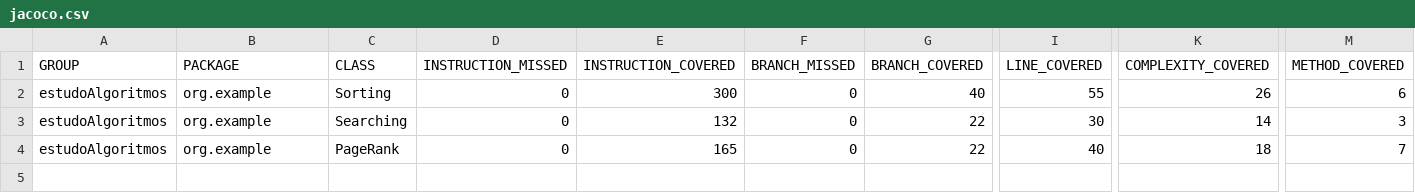
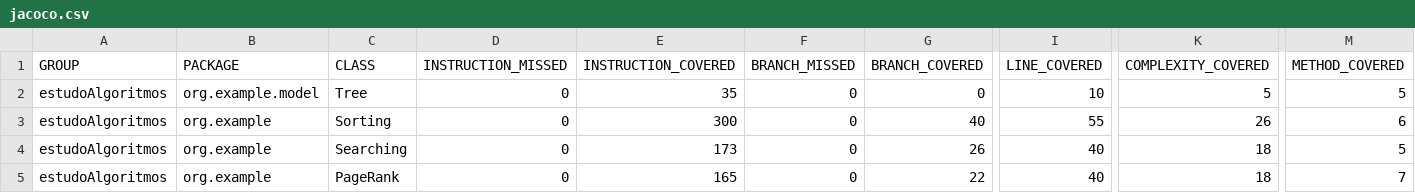
Before and after one commit to sergiolopessp/entendendoAlgoritmos, a CSV file: target/site/jacoco/jacoco.csv, drawn as a sheet; only a part is shown, gaps mark what is left out; addresses are those after the commit; rows hold the shown columns only; the diff names each change by its address in the sheet, - before the commit and + after, or states it on an @@ line.

```diff
--- a/target/site/jacoco/jacoco.csv
+++ b/target/site/jacoco/jacoco.csv
+row 2: estudoAlgoritmos | org.example.model | Tree | 0 | 35 | 0 | 0 | 10 | 5 | 5
-E4 (INSTRUCTION_COVERED): 132
+E4 (INSTRUCTION_COVERED): 173
-G4 (BRANCH_COVERED): 22
+G4 (BRANCH_COVERED): 26
-I4 (LINE_COVERED): 30
+I4 (LINE_COVERED): 40
-K4 (COMPLEXITY_COVERED): 14
+K4 (COMPLEXITY_COVERED): 18
-M4 (METHOD_COVERED): 3
+M4 (METHOD_COVERED): 5
```
Also changed, not shown: 22 other files.
